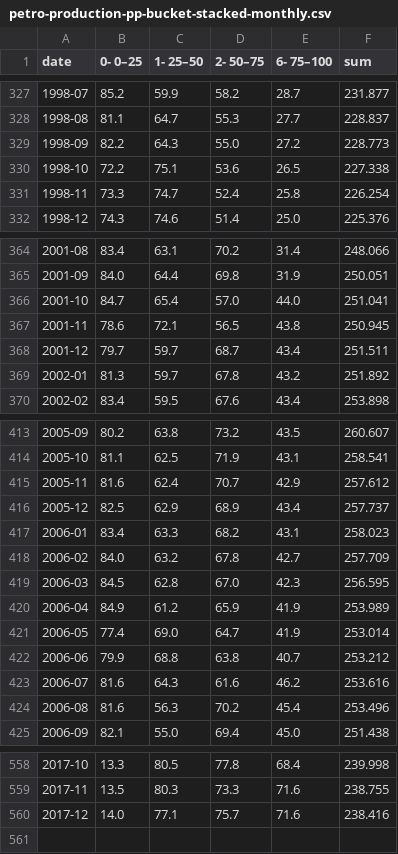
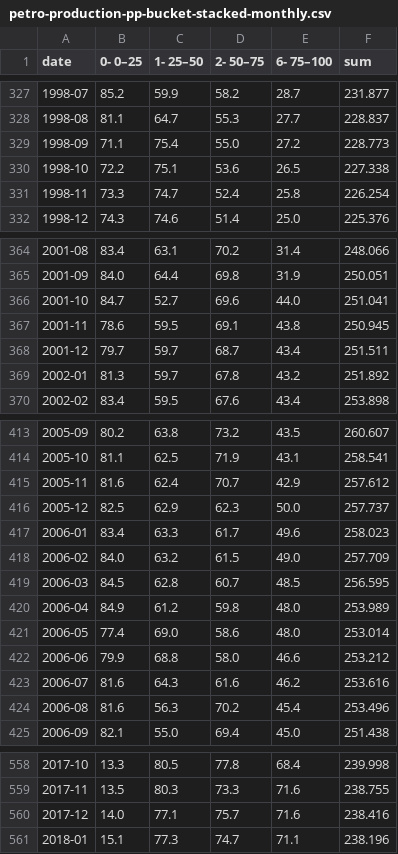
Before and after one commit to ivarref/clj-simple-chart, a CSV file: data/ncs/petro-production-pp-bucket-stacked-monthly.csv, drawn as a sheet; only a part is shown, gaps mark what is left out.

```diff
--- a/data/ncs/petro-production-pp-bucket-stacked-monthly.csv
+++ b/data/ncs/petro-production-pp-bucket-stacked-monthly.csv
@@ -328,3 +328,3 @@ date,0- 0–25,1- 25–50,2- 50–75,6- 75–100,sum
 1998-08,81.1,64.7,55.3,27.7,228.837
-1998-09,82.2,64.3,55.0,27.2,228.773
+1998-09,71.1,75.4,55.0,27.2,228.773
 1998-10,72.2,75.1,53.6,26.5,227.338
@@ -365,4 +365,4 @@ date,0- 0–25,1- 25–50,2- 50–75,6- 75–100,sum
 2001-09,84.0,64.4,69.8,31.9,250.051
-2001-10,84.7,65.4,57.0,44.0,251.041
-2001-11,78.6,72.1,56.5,43.8,250.945
+2001-10,84.7,52.7,69.6,44.0,251.041
+2001-11,78.6,59.5,69.1,43.8,250.945
 2001-12,79.7,59.7,68.7,43.4,251.511
@@ -415,9 +415,9 @@ date,0- 0–25,1- 25–50,2- 50–75,6- 75–100,sum
 2005-11,81.6,62.4,70.7,42.9,257.612
-2005-12,82.5,62.9,68.9,43.4,257.737
-2006-01,83.4,63.3,68.2,43.1,258.023
-2006-02,84.0,63.2,67.8,42.7,257.709
-2006-03,84.5,62.8,67.0,42.3,256.595
-2006-04,84.9,61.2,65.9,41.9,253.989
-2006-05,77.4,69.0,64.7,41.9,253.014
-2006-06,79.9,68.8,63.8,40.7,253.212
+2005-12,82.5,62.9,62.3,50.0,257.737
+2006-01,83.4,63.3,61.7,49.6,258.023
+2006-02,84.0,63.2,61.5,49.0,257.709
+2006-03,84.5,62.8,60.7,48.5,256.595
+2006-04,84.9,61.2,59.8,48.0,253.989
+2006-05,77.4,69.0,58.6,48.0,253.014
+2006-06,79.9,68.8,58.0,46.6,253.212
 2006-07,81.6,64.3,61.6,46.2,253.616
@@ -560 +560,2 @@ date,0- 0–25,1- 25–50,2- 50–75,6- 75–100,sum
 2017-12,14.0,77.1,75.7,71.6,238.416
+2018-01,15.1,77.3,74.7,71.1,238.196
```
Also changed, not shown: data/ncs/gas-production-rp-bucket-stacked-monthly.csv, data/ncs/gas-production-rp-bucket-stacked-yearly.csv, 7 other files.
